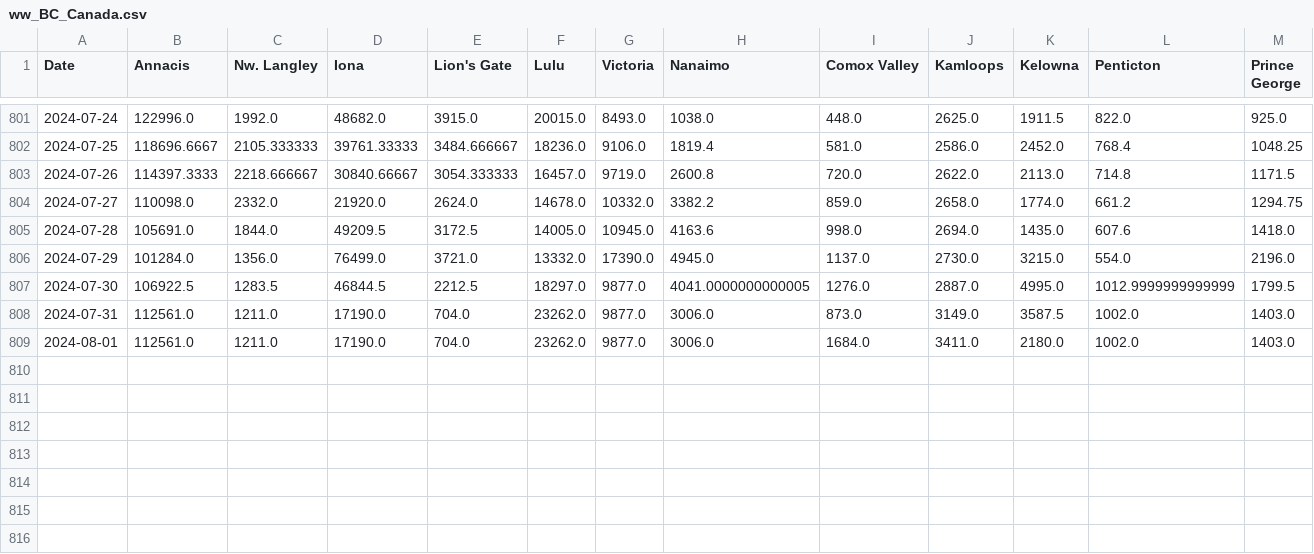
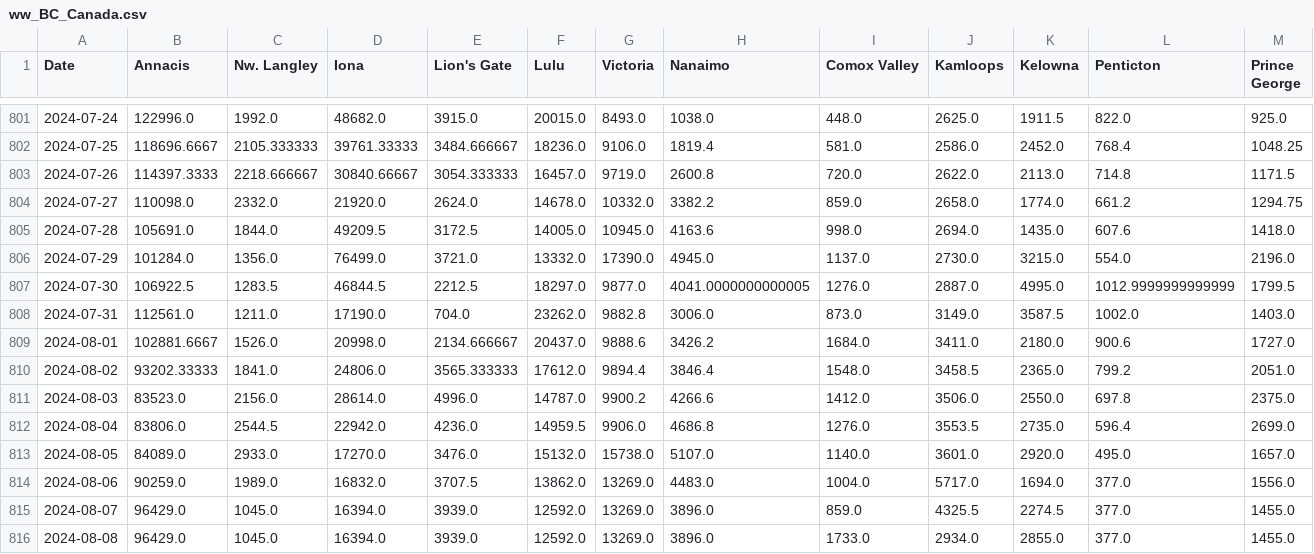
Before and after one commit to necsi/WHN-Wastewater-Data, a CSV file: data/Canada/ww_BC_Canada.csv, drawn as a sheet; only a part is shown, gaps mark what is left out.

```diff
--- a/data/Canada/ww_BC_Canada.csv
+++ b/data/Canada/ww_BC_Canada.csv
@@ -807,3 +807,10 @@ Date,Annacis,Nw. Langley,Iona,Lion's Gate,Lulu,Victoria,Nanaimo,Comox Valley,Kam
 2024-07-30,106922.5,1283.5,46844.5,2212.5,18297.0,9877.0,4041.0000000000005,1276.0,2887.0,4995.0,1012.9999999999999,1799.5
-2024-07-31,112561.0,1211.0,17190.0,704.0,23262.0,9877.0,3006.0,873.0,3149.0,3587.5,1002.0,1403.0
-2024-08-01,112561.0,1211.0,17190.0,704.0,23262.0,9877.0,3006.0,1684.0,3411.0,2180.0,1002.0,1403.0
+2024-07-31,112561.0,1211.0,17190.0,704.0,23262.0,9882.8,3006.0,873.0,3149.0,3587.5,1002.0,1403.0
+2024-08-01,102881.6667,1526.0,20998.0,2134.666667,20437.0,9888.6,3426.2,1684.0,3411.0,2180.0,900.6,1727.0
+2024-08-02,93202.33333,1841.0,24806.0,3565.333333,17612.0,9894.4,3846.4,1548.0,3458.5,2365.0,799.2,2051.0
+2024-08-03,83523.0,2156.0,28614.0,4996.0,14787.0,9900.2,4266.6,1412.0,3506.0,2550.0,697.8,2375.0
+2024-08-04,83806.0,2544.5,22942.0,4236.0,14959.5,9906.0,4686.8,1276.0,3553.5,2735.0,596.4,2699.0
+2024-08-05,84089.0,2933.0,17270.0,3476.0,15132.0,15738.0,5107.0,1140.0,3601.0,2920.0,495.0,1657.0
+2024-08-06,90259.0,1989.0,16832.0,3707.5,13862.0,13269.0,4483.0,1004.0,5717.0,1694.0,377.0,1556.0
+2024-08-07,96429.0,1045.0,16394.0,3939.0,12592.0,13269.0,3896.0,859.0,4325.5,2274.5,377.0,1455.0
+2024-08-08,96429.0,1045.0,16394.0,3939.0,12592.0,13269.0,3896.0,1733.0,2934.0,2855.0,377.0,1455.0
```
